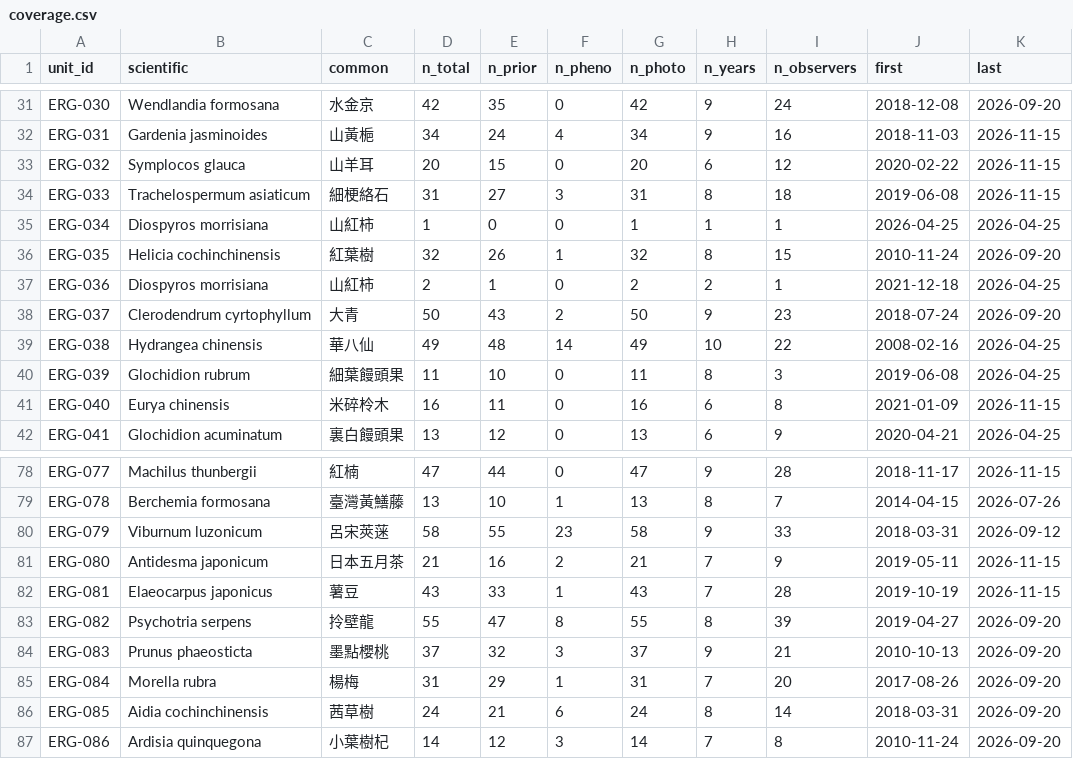
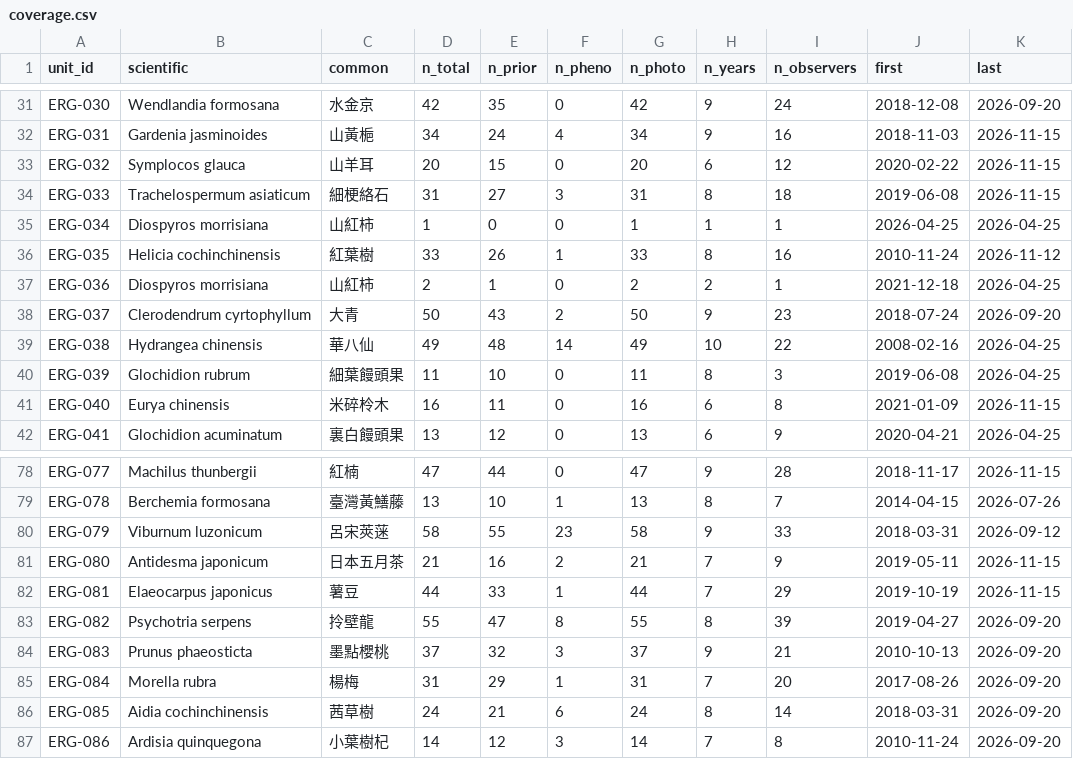
Before and after one commit to BunnyTailGra22/erge-iNAT, a CSV file: data/history/coverage.csv, drawn as a sheet; only a part is shown, gaps mark what is left out; the diff names each change by its address in the sheet, - before the commit and + after, or states it on an @@ line.

```diff
--- a/data/history/coverage.csv
+++ b/data/history/coverage.csv
-D36 (n_total): 32
+D36 (n_total): 33
-G36 (n_photo): 32
+G36 (n_photo): 33
-I36 (n_observers): 15
+I36 (n_observers): 16
-K36 (last): 2026-09-20
+K36 (last): 2026-11-12
-D82 (n_total): 43
+D82 (n_total): 44
-G82 (n_photo): 43
+G82 (n_photo): 44
-I82 (n_observers): 28
+I82 (n_observers): 29
```
Also changed, not shown: 8 other files.
